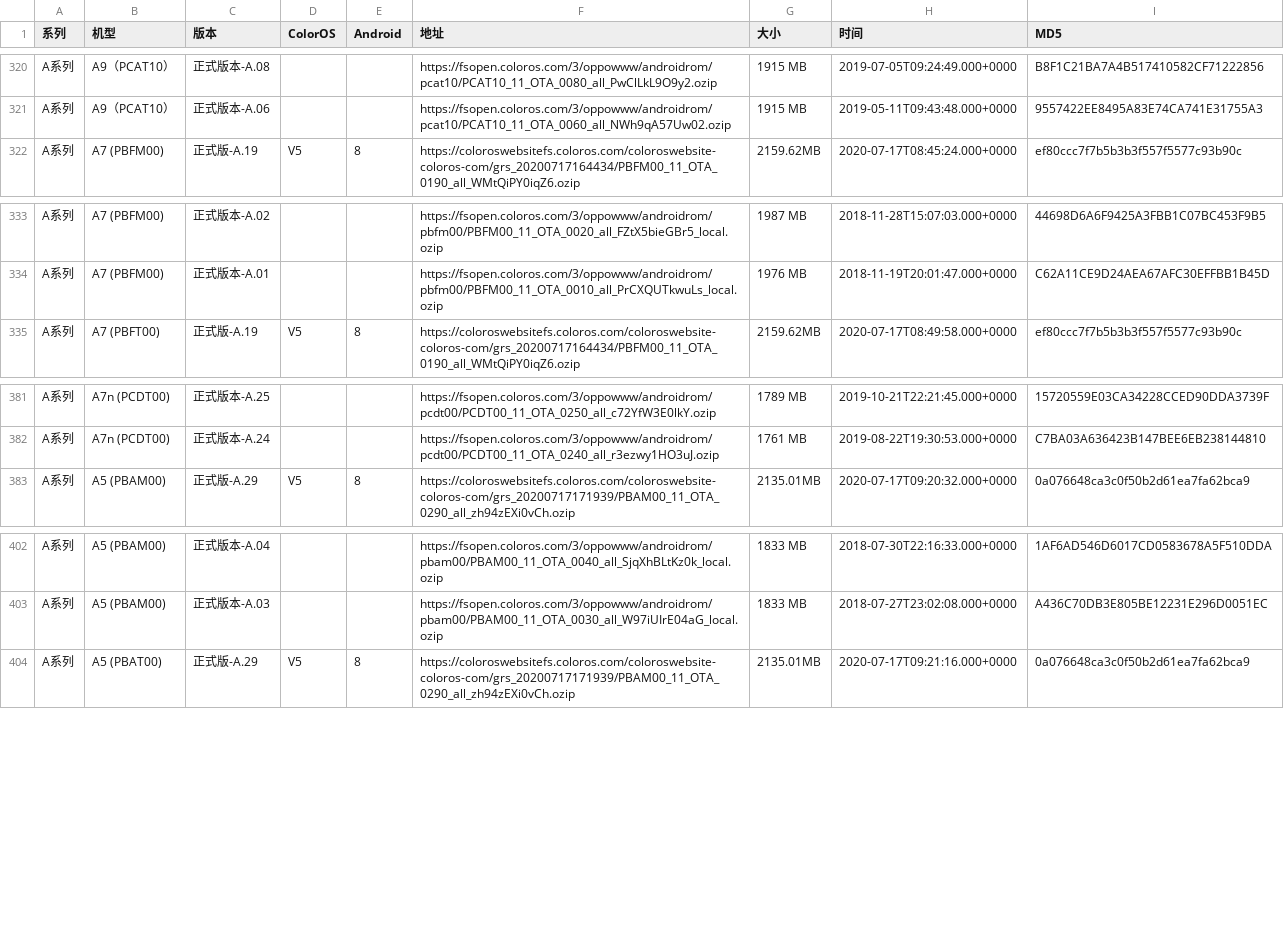
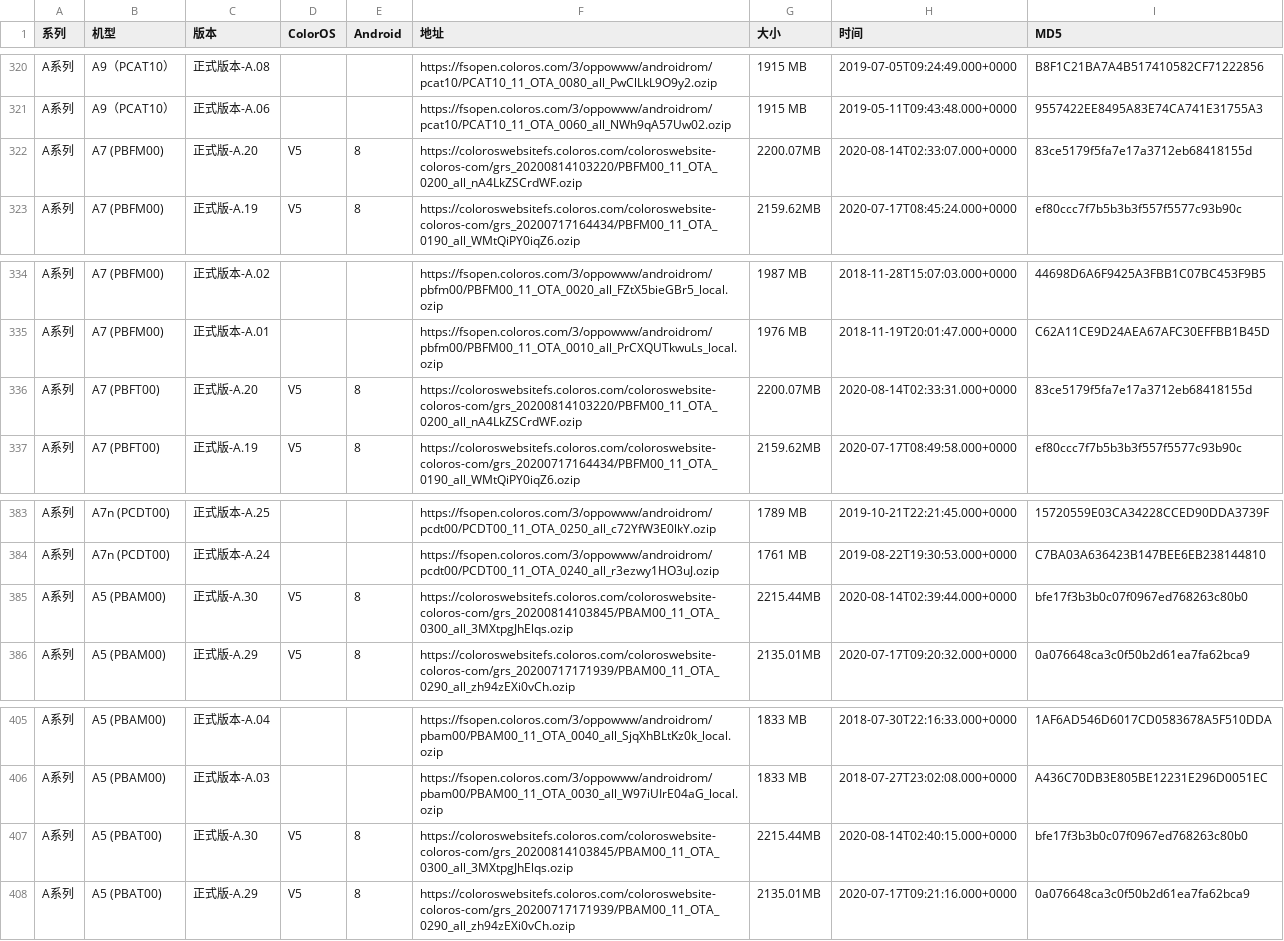
Before and after one commit to wuxianlin/get_android_data, a CSV file: data/oppo_rom.csv, drawn as a sheet; only a part is shown, gaps mark what is left out.

```diff
--- a/data/oppo_rom.csv
+++ b/data/oppo_rom.csv
@@ -321,2 +321,3 @@ A系列,A9（PCAT10）,正式版本-A.08,,,https://fsopen.coloros.com/3/oppowww/
 A系列,A9（PCAT10）,正式版本-A.06,,,https://fsopen.coloros.com/3/oppowww/androidrom/pcat10/PCAT10_11_OTA_0060_all_NWh9qA57Uw02.ozip,1915 MB,2019-05-11T09:43:48.000+0000,9557422EE8495A83E74CA741E31755A3
+A系列,A7 (PBFM00),正式版-A.20,V5,8,https://coloroswebsitefs.coloros.com/coloroswebsite-coloros-com/grs_20200814103220/PBFM00_11_OTA_0200_all_nA4LkZSCrdWF.ozip,2200.07MB,2020-08-14T02:33:07.000+0000,83ce5179f5fa7e17a3712eb68418155d
 A系列,A7 (PBFM00),正式版-A.19,V5,8,https://coloroswebsitefs.coloros.com/coloroswebsite-coloros-com/grs_20200717164434/PBFM00_11_OTA_0190_all_WMtQiPY0iqZ6.ozip,2159.62MB,2020-07-17T08:45:24.000+0000,ef80ccc7f7b5b3b3f557f5577c93b90c
@@ -334,2 +335,3 @@ A系列,A7 (PBFM00),正式版本-A.02,,,https://fsopen.coloros.com/3/oppowww/and
 A系列,A7 (PBFM00),正式版本-A.01,,,https://fsopen.coloros.com/3/oppowww/androidrom/pbfm00/PBFM00_11_OTA_0010_all_PrCXQUTkwuLs_local.ozip,1976 MB,2018-11-19T20:01:47.000+0000,C62A11CE9D24AEA67AFC30EFFBB1B45D
+A系列,A7 (PBFT00),正式版-A.20,V5,8,https://coloroswebsitefs.coloros.com/coloroswebsite-coloros-com/grs_20200814103220/PBFM00_11_OTA_0200_all_nA4LkZSCrdWF.ozip,2200.07MB,2020-08-14T02:33:31.000+0000,83ce5179f5fa7e17a3712eb68418155d
 A系列,A7 (PBFT00),正式版-A.19,V5,8,https://coloroswebsitefs.coloros.com/coloroswebsite-coloros-com/grs_20200717164434/PBFM00_11_OTA_0190_all_WMtQiPY0iqZ6.ozip,2159.62MB,2020-07-17T08:49:58.000+0000,ef80ccc7f7b5b3b3f557f5577c93b90c
@@ -382,2 +384,3 @@ A系列,A7n (PCDT00),正式版本-A.25,,,https://fsopen.coloros.com/3/oppowww/an
 A系列,A7n (PCDT00),正式版本-A.24,,,https://fsopen.coloros.com/3/oppowww/androidrom/pcdt00/PCDT00_11_OTA_0240_all_r3ezwy1HO3uJ.ozip,1761 MB,2019-08-22T19:30:53.000+0000,C7BA03A636423B147BEE6EB238144810
+A系列,A5 (PBAM00),正式版-A.30,V5,8,https://coloroswebsitefs.coloros.com/coloroswebsite-coloros-com/grs_20200814103845/PBAM00_11_OTA_0300_all_3MXtpgJhElqs.ozip,2215.44MB,2020-08-14T02:39:44.000+0000,bfe17f3b3b0c07f0967ed768263c80b0
 A系列,A5 (PBAM00),正式版-A.29,V5,8,https://coloroswebsitefs.coloros.com/coloroswebsite-coloros-com/grs_20200717171939/PBAM00_11_OTA_0290_all_zh94zEXi0vCh.ozip,2135.01MB,2020-07-17T09:20:32.000+0000,0a076648ca3c0f50b2d61ea7fa62bca9
@@ -403,2 +406,3 @@ A系列,A5 (PBAM00),正式版本-A.04,,,https://fsopen.coloros.com/3/oppowww/and
 A系列,A5 (PBAM00),正式版本-A.03,,,https://fsopen.coloros.com/3/oppowww/androidrom/pbam00/PBAM00_11_OTA_0030_all_W97iUIrE04aG_local.ozip,1833 MB,2018-07-27T23:02:08.000+0000,A436C70DB3E805BE12231E296D0051EC
+A系列,A5 (PBAT00),正式版-A.30,V5,8,https://coloroswebsitefs.coloros.com/coloroswebsite-coloros-com/grs_20200814103845/PBAM00_11_OTA_0300_all_3MXtpgJhElqs.ozip,2215.44MB,2020-08-14T02:40:15.000+0000,bfe17f3b3b0c07f0967ed768263c80b0
 A系列,A5 (PBAT00),正式版-A.29,V5,8,https://coloroswebsitefs.coloros.com/coloroswebsite-coloros-com/grs_20200717171939/PBAM00_11_OTA_0290_all_zh94zEXi0vCh.ozip,2135.01MB,2020-07-17T09:21:16.000+0000,0a076648ca3c0f50b2d61ea7fa62bca9
```
Also changed, not shown: data/flyme_rom.csv, data/miui_global_rom.csv, 2 other files.
